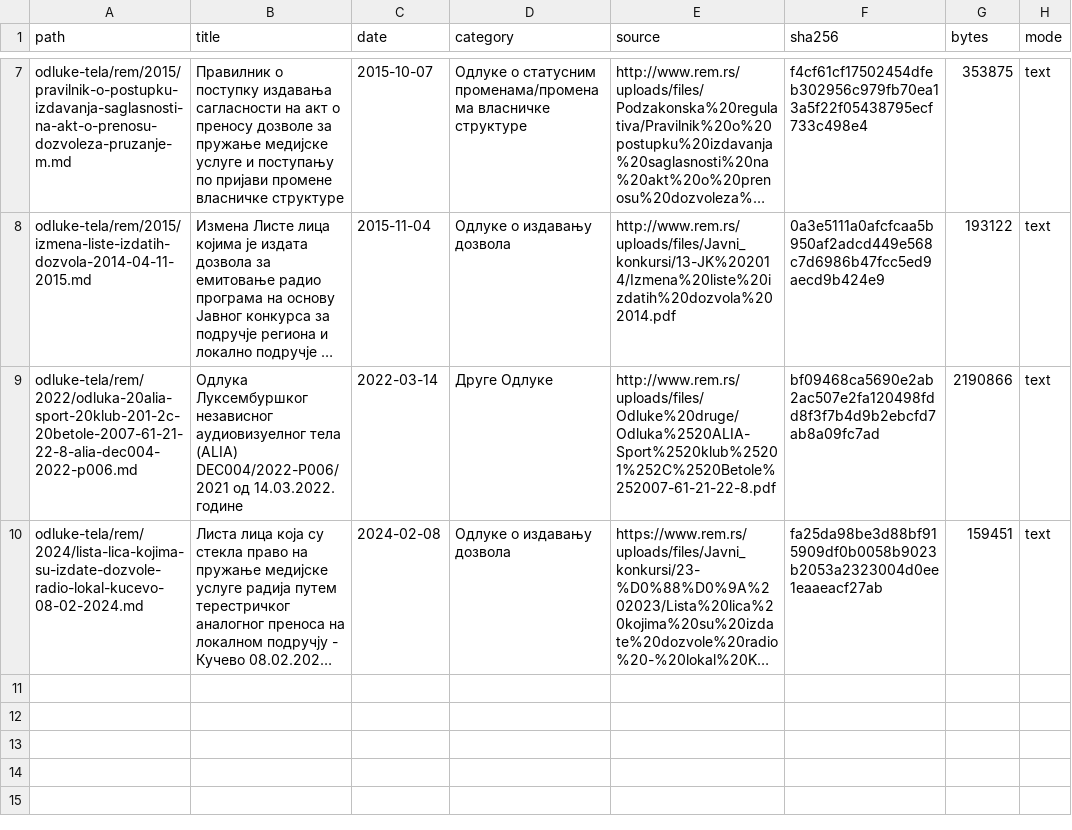
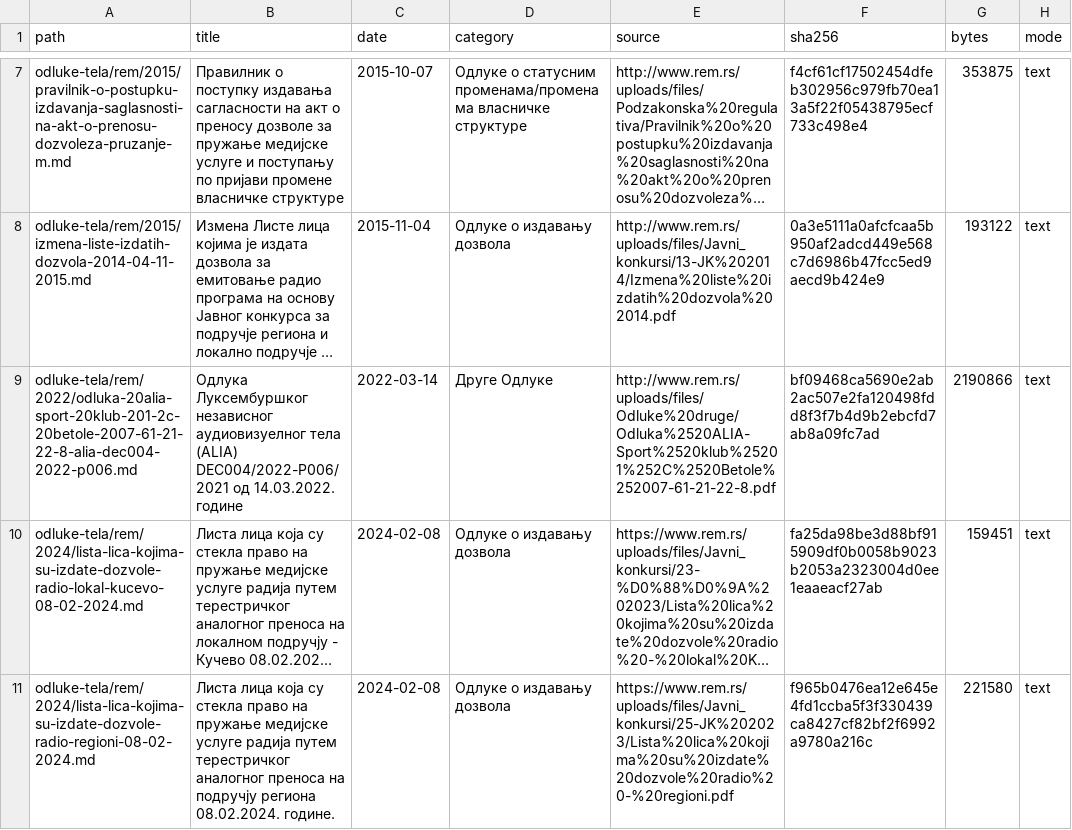
Before and after one commit to lexifina/serbia-law, a CSV file: data/ledger-rs-rem.csv, drawn as a sheet; only a part is shown, gaps mark what is left out; long unchanged cells end in …; the diff names each change by its address in the sheet, - before the commit and + after, or states it on an @@ line.

Commit message:
Листа лица која су стекла право на пружање медијске услуге радија путем терестричког аналогног преноса на подручју региона 08.02.2024. године.
Листа лица која су стекла право на пружање медијске услуге радија путем терестричког аналогног преноса на подручју региона 08.02.2024. године.

Листа лица која су стекла право на пружање медијске услуге радија путем терестричког аналогног преноса на подручју региона 08.02.2024. године.: Одлуке о издавању дозвола, Regulatory Authority for Electronic Media (Регулаторно тело за електронске медије), decided 2024-02-08. Text as REM published it (PDF); page layout normalized with line text preserved.

Kind: decision
Decided: 2024-02-08
In-force: 2024-02-08
In-force-basis: REM source date for this decision/list entry.
Body: Регулаторно тело за електронске медије
Type: Одлуке о издавању дозвола
Source: https://www.rem.rs/uploads/files/Javni_konkursi/25-JK%202023/Lista%20lica%20kojima%20su%20izdate%20dozvole%20radio%20-%20regioni.pdf
Listing: https://www.rem.rs/sr/odluke/odluke-o-izdavanju-dozvola
Verified: extracted PDF text layer and compared letters and digits with the committed text

```diff
--- a/data/ledger-rs-rem.csv
+++ b/data/ledger-rs-rem.csv
+row 11: odluke-tela/rem/2024/lista-lica-kojima-su-izdate-dozvole-radio-regioni-08-02-2024.md | Листа лица која су стекла право на пружање медијске услуге радија путем терестричког аналогног преноса на подручју региона 08.02.2024. године. | 2024-02-08 | Одлуке о издавању дозвола | https://www.rem.rs/uploads/files/Javni_konkursi/25-JK%202023/Lista%20lica%20kojima%20su%20izdate%20dozvole%20radio%20-%20regioni.pdf | f965b0476ea12e645e4fd1ccba5f3f330439ca8427cf82bf2f6992a9780a216c | 221580 | text
```
Also changed, not shown: 1 other file.
